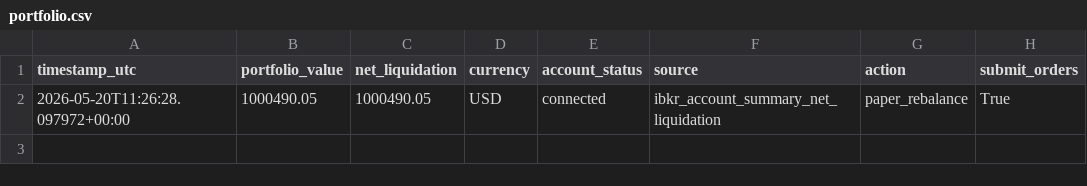
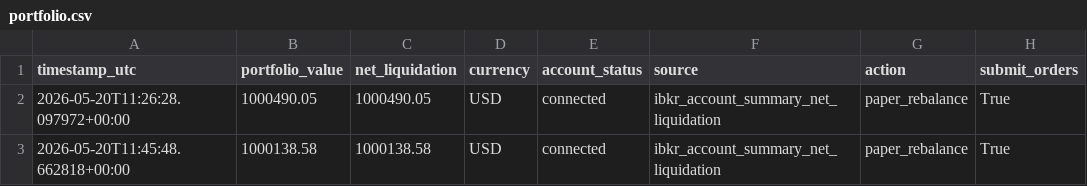
Before and after one commit to FinTechEntrepreneurldz/real_crypto_carry_ibkr, a CSV file: logs/portfolio/portfolio.csv, drawn as a sheet.

```diff
--- a/logs/portfolio/portfolio.csv
+++ b/logs/portfolio/portfolio.csv
@@ -2 +2,2 @@ timestamp_utc,portfolio_value,net_liquidation,currency,account_status,source,act
 2026-05-20T11:26:28.097972+00:00,1000490.05,1000490.05,USD,connected,ibkr_account_summary_net_liquidation,paper_rebalance,True
+2026-05-20T11:45:48.662818+00:00,1000138.58,1000138.58,USD,connected,ibkr_account_summary_net_liquidation,paper_rebalance,True
```
Also changed, not shown: logs/decisions/decisions.csv, 1 other file.
